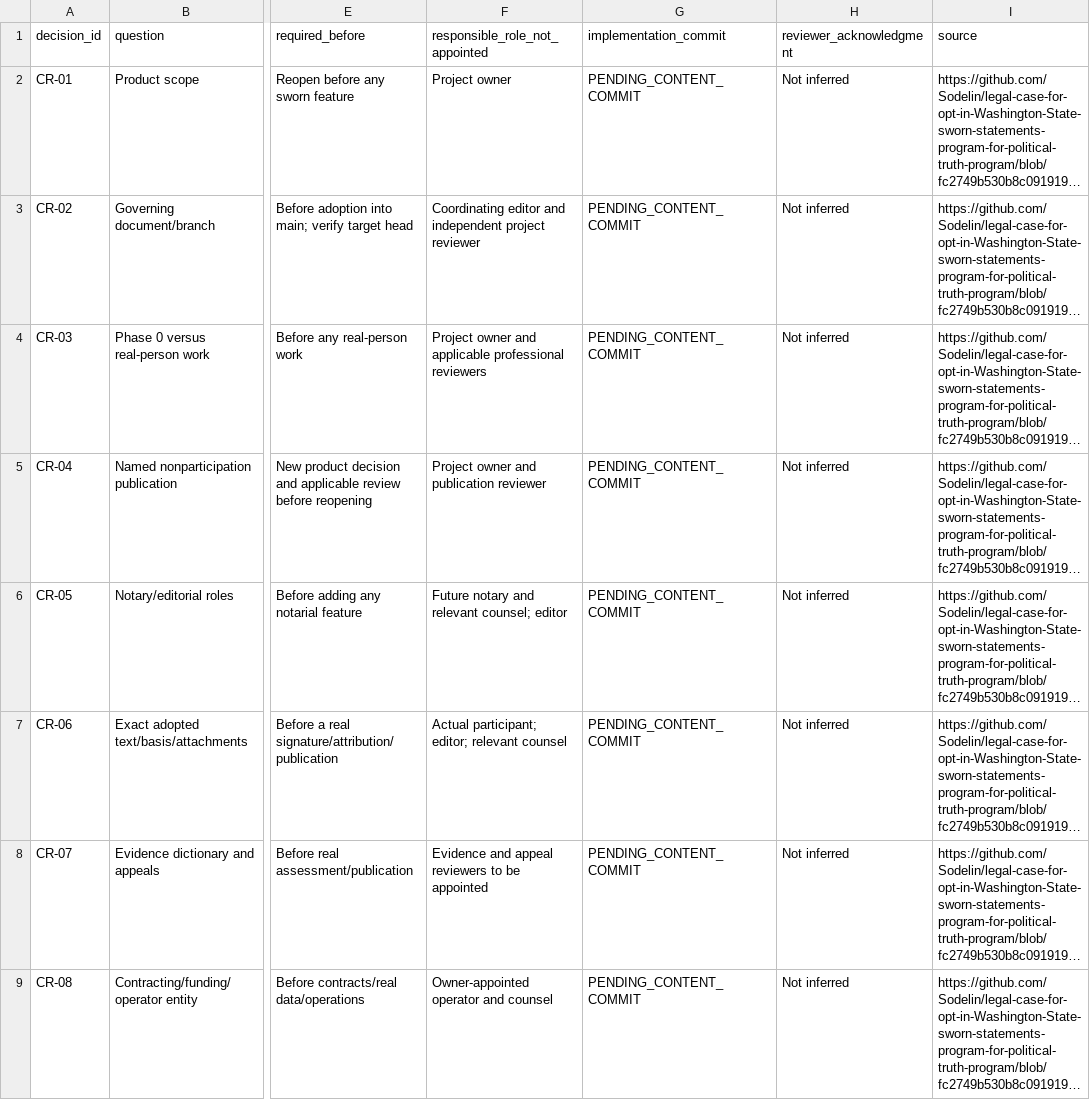
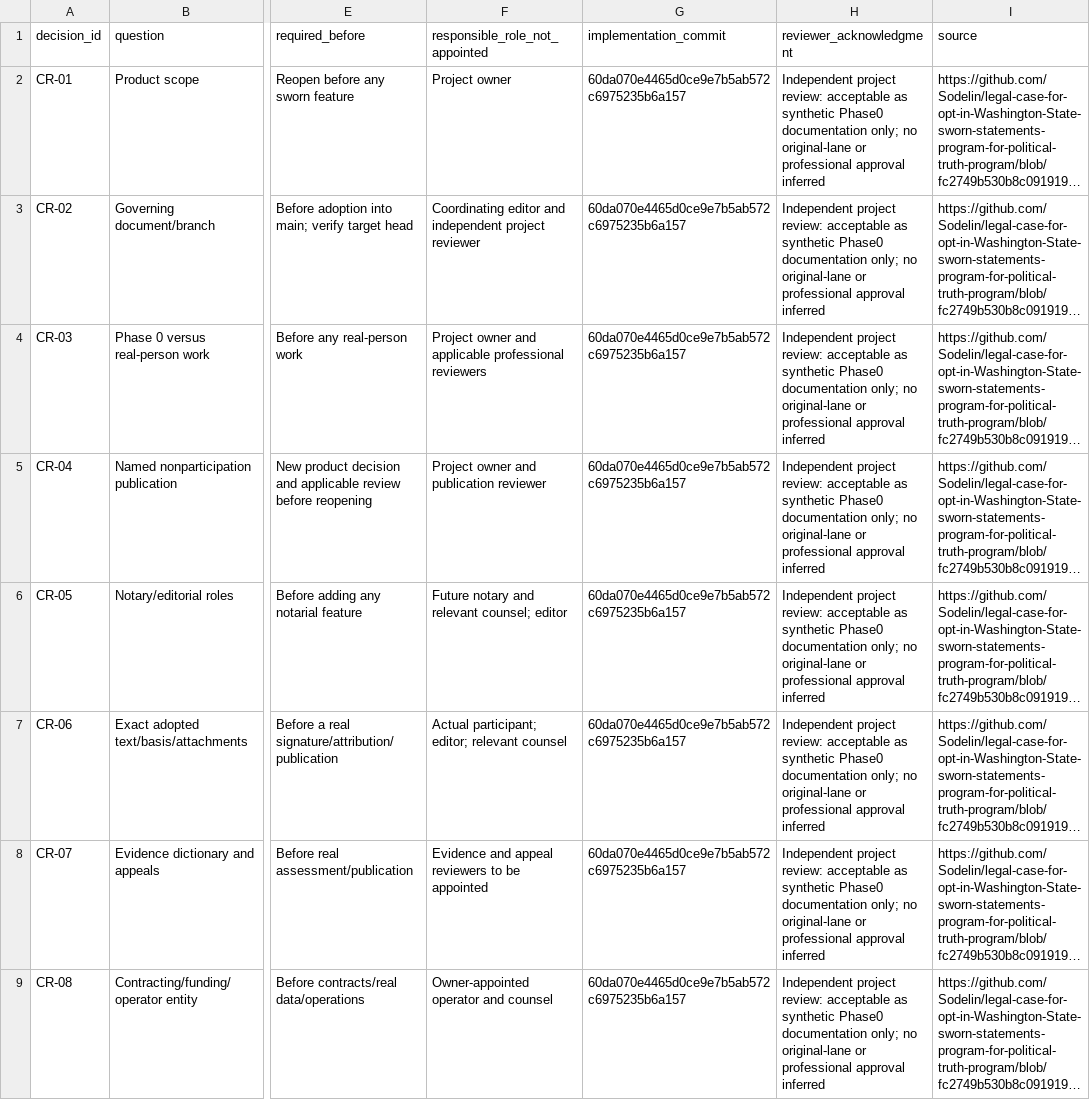
Before and after one commit to Sodelin/legal-case-for-opt-in-Washington-State-sworn-statements-program-for-political-truth-program, a CSV file: audit/OWNER_DECISION_REGISTER.csv, drawn as a sheet; only a part is shown, gaps mark what is left out; long unchanged cells end in …; the diff covers the shown part only; the diff names each change by its address in the sheet, - before the commit and + after, or states it on an @@ line.

```diff
--- a/audit/OWNER_DECISION_REGISTER.csv
+++ b/audit/OWNER_DECISION_REGISTER.csv
-G2:G9 (implementation_commit): PENDING_CONTENT_COMMIT
+G2:G9 (implementation_commit): 60da070e4465d0ce9e7b5ab572c6975235b6a157
-H2:H9 (reviewer_acknowledgment): Not inferred
+H2:H9 (reviewer_acknowledgment): Independent project review: acceptable as synthetic Phase0 documentation only; no original-lane or professional approval inferred
```
Also changed, not shown: 16 edited cells elsewhere in this file, audit/NONSWORN_REVIEW_CROSSWALK.csv, 2 other files.
